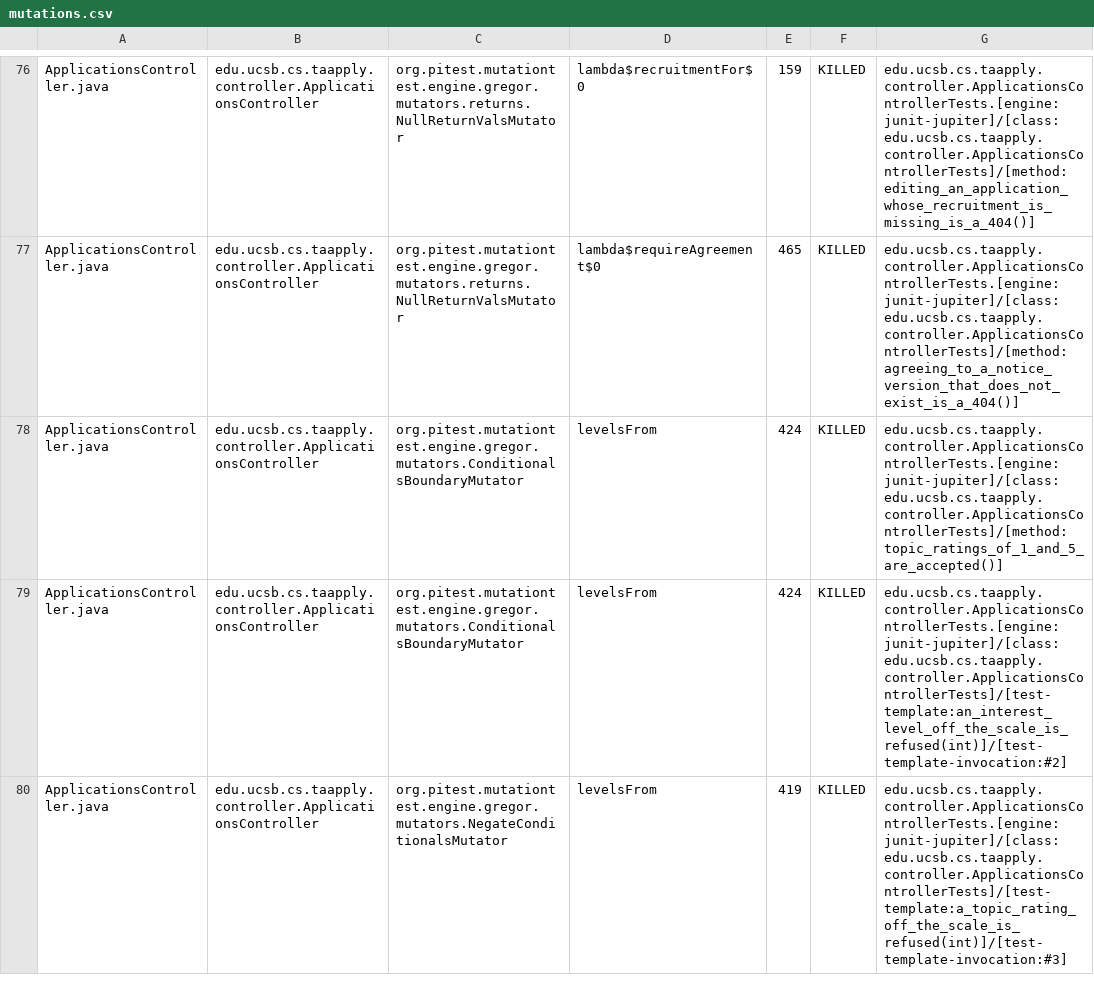
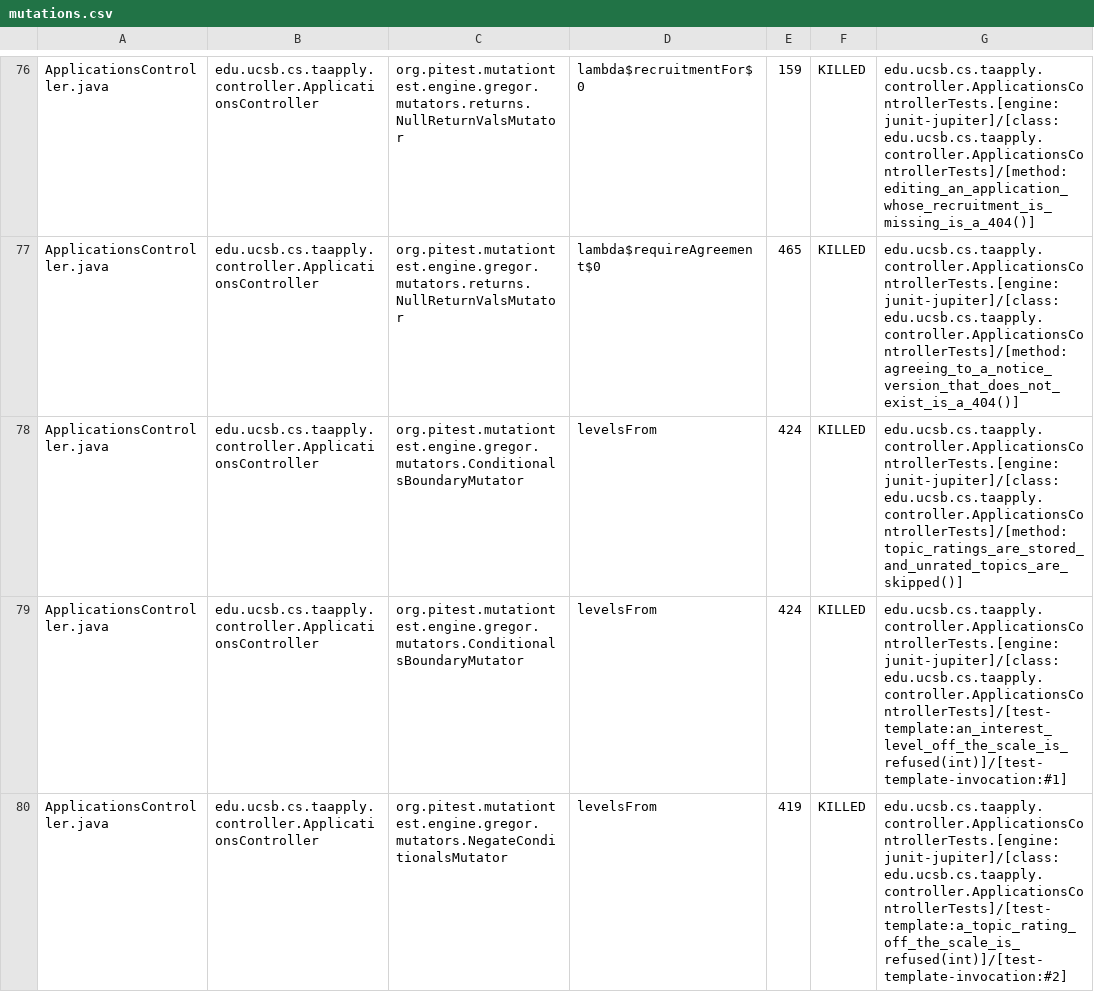
Before and after one commit to ucsb-cs156/proj-ta-apply, a CSV file: prs/133/pitest/mutations.csv, drawn as a sheet; only a part is shown, gaps mark what is left out; the diff covers the shown part only.

Commit message:
Deploying to gh-pages from @ ucsb-cs156/proj-ta-apply@f106eb37c2d5e4c7701cdf27f9990326e07235a0 🚀

```diff
--- a/prs/133/pitest/mutations.csv
+++ b/prs/133/pitest/mutations.csv
@@ -77,4 +77,4 @@ ApplicationsController.java,edu.ucsb.cs.taapply.controller.ApplicationsControlle
 ApplicationsController.java,edu.ucsb.cs.taapply.controller.ApplicationsController,org.pitest.mutationtest.engine.gregor.mutators.returns.NullReturnValsMutator,lambda$requireAgreement$0,465,KILLED,edu.ucsb.cs.taapply.controller.ApplicationsControllerTests.[engine:junit-jupiter]/[class:edu.ucsb.cs.taapply.controller.ApplicationsControllerTests]/[method:agreeing_to_a_notice_version_that_does_not_exist_is_a_404()]
-ApplicationsController.java,edu.ucsb.cs.taapply.controller.ApplicationsController,org.pitest.mutationtest.engine.gregor.mutators.ConditionalsBoundaryMutator,levelsFrom,424,KILLED,edu.ucsb.cs.taapply.controller.ApplicationsControllerTests.[engine:junit-jupiter]/[class:edu.ucsb.cs.taapply.controller.ApplicationsControllerTests]/[method:topic_ratings_of_1_and_5_are_accepted()]
-ApplicationsController.java,edu.ucsb.cs.taapply.controller.ApplicationsController,org.pitest.mutationtest.engine.gregor.mutators.ConditionalsBoundaryMutator,levelsFrom,424,KILLED,edu.ucsb.cs.taapply.controller.ApplicationsControllerTests.[engine:junit-jupiter]/[class:edu.ucsb.cs.taapply.controller.ApplicationsControllerTests]/[test-template:an_interest_level_off_the_scale_is_refused(int)]/[test-template-invocation:#2]
-ApplicationsController.java,edu.ucsb.cs.taapply.controller.ApplicationsController,org.pitest.mutationtest.engine.gregor.mutators.NegateConditionalsMutator,levelsFrom,419,KILLED,edu.ucsb.cs.taapply.controller.ApplicationsControllerTests.[engine:junit-jupiter]/[class:edu.ucsb.cs.taapply.controller.ApplicationsControllerTests]/[test-template:a_topic_rating_off_the_scale_is_refused(int)]/[test-template-invocation:#3]
+ApplicationsController.java,edu.ucsb.cs.taapply.controller.ApplicationsController,org.pitest.mutationtest.engine.gregor.mutators.ConditionalsBoundaryMutator,levelsFrom,424,KILLED,edu.ucsb.cs.taapply.controller.ApplicationsControllerTests.[engine:junit-jupiter]/[class:edu.ucsb.cs.taapply.controller.ApplicationsControllerTests]/[method:topic_ratings_are_stored_and_unrated_topics_are_skipped()]
+ApplicationsController.java,edu.ucsb.cs.taapply.controller.ApplicationsController,org.pitest.mutationtest.engine.gregor.mutators.ConditionalsBoundaryMutator,levelsFrom,424,KILLED,edu.ucsb.cs.taapply.controller.ApplicationsControllerTests.[engine:junit-jupiter]/[class:edu.ucsb.cs.taapply.controller.ApplicationsControllerTests]/[test-template:an_interest_level_off_the_scale_is_refused(int)]/[test-template-invocation:#1]
+ApplicationsController.java,edu.ucsb.cs.taapply.controller.ApplicationsController,org.pitest.mutationtest.engine.gregor.mutators.NegateConditionalsMutator,levelsFrom,419,KILLED,edu.ucsb.cs.taapply.controller.ApplicationsControllerTests.[engine:junit-jupiter]/[class:edu.ucsb.cs.taapply.controller.ApplicationsControllerTests]/[test-template:a_topic_rating_off_the_scale_is_refused(int)]/[test-template-invocation:#2]
```
Also changed, not shown: 62 edited cells elsewhere in this file, 48 other files.
